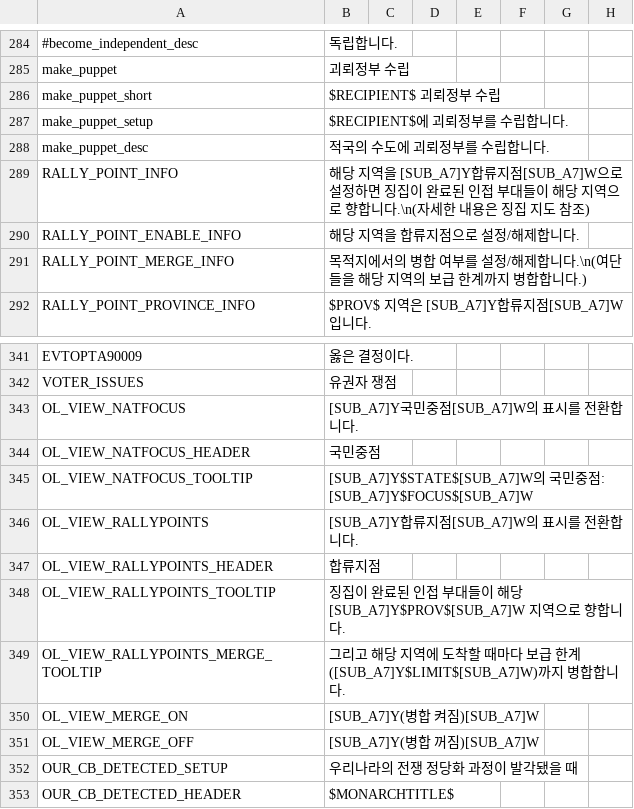
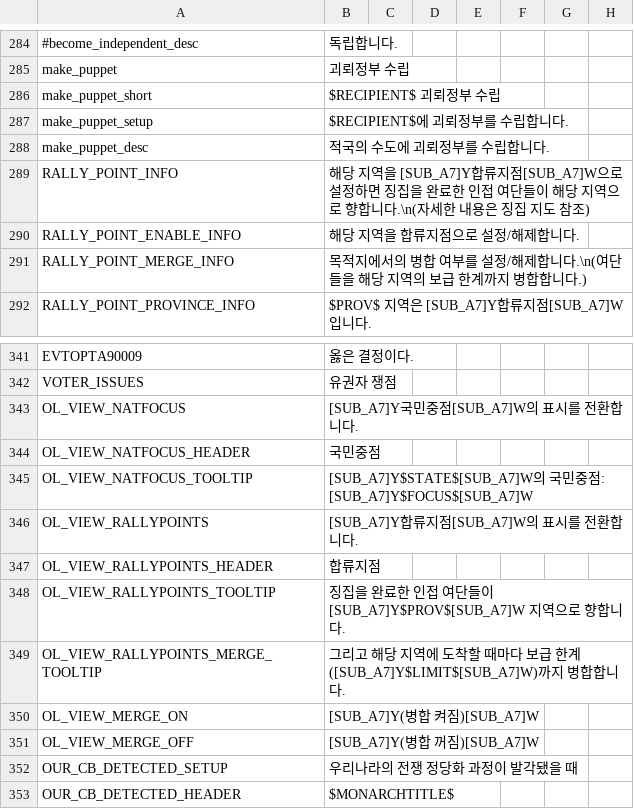
Before and after one commit to kimjeon-il/Vic2_Vanila, a CSV file: housedivided.csv, drawn as a sheet; only a part is shown, gaps mark what is left out; the diff names each change by its address in the sheet, - before the commit and + after, or states it on an @@ line.

Commit message:
Update housedivided.csv

```diff
--- a/housedivided.csv
+++ b/housedivided.csv
-B289: …면 징집이 완료된 인접 부대들이 해…
+B289: …면 징집을 완료한 인접 여단들이 해…
-B348: 징집이 완료된 인접 부대들이 해당 [SUB_A7]Y$PROV$[SUB_A7]W 지역…
+B348: 징집을 완료한 인접 여단들이 [SUB_A7]Y$PROV$[SUB_A7]W 지역…
```
